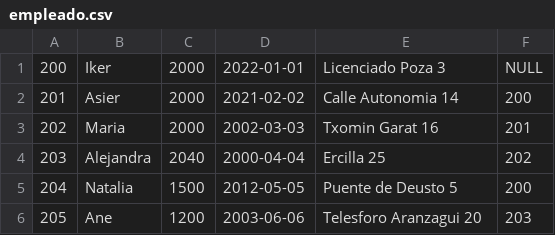
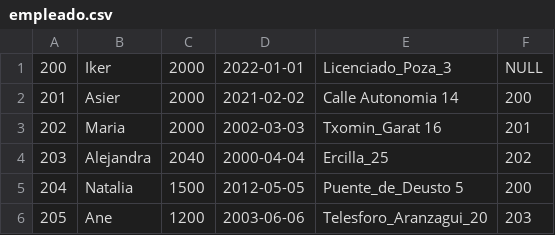
Before and after one commit to AsierBujedo/ProyectoProg4, a CSV file: dataSource/empleado.csv, drawn as a sheet.

```diff
--- a/dataSource/empleado.csv
+++ b/dataSource/empleado.csv
@@ -1,6 +1,6 @@
-200, Iker, 2000, 2022-01-01, Licenciado Poza 3, NULL
+200, Iker, 2000, 2022-01-01, Licenciado_Poza_3, NULL
 201, Asier, 2000, 2021-02-02, Calle Autonomia 14, 200
-202, Maria, 2000, 2002-03-03, Txomin Garat 16, 201
-203, Alejandra, 2040, 2000-04-04, Ercilla 25, 202
-204, Natalia, 1500, 2012-05-05, Puente de Deusto 5, 200
-205, Ane, 1200, 2003-06-06, Telesforo Aranzagui 20, 203
+202, Maria, 2000, 2002-03-03, Txomin_Garat 16, 201
+203, Alejandra, 2040, 2000-04-04, Ercilla_25, 202
+204, Natalia, 1500, 2012-05-05, Puente_de_Deusto 5, 200
+205, Ane, 1200, 2003-06-06, Telesforo_Aranzagui_20, 203
```
Also changed, not shown: dataSource/producto.csv, 6 other files.
